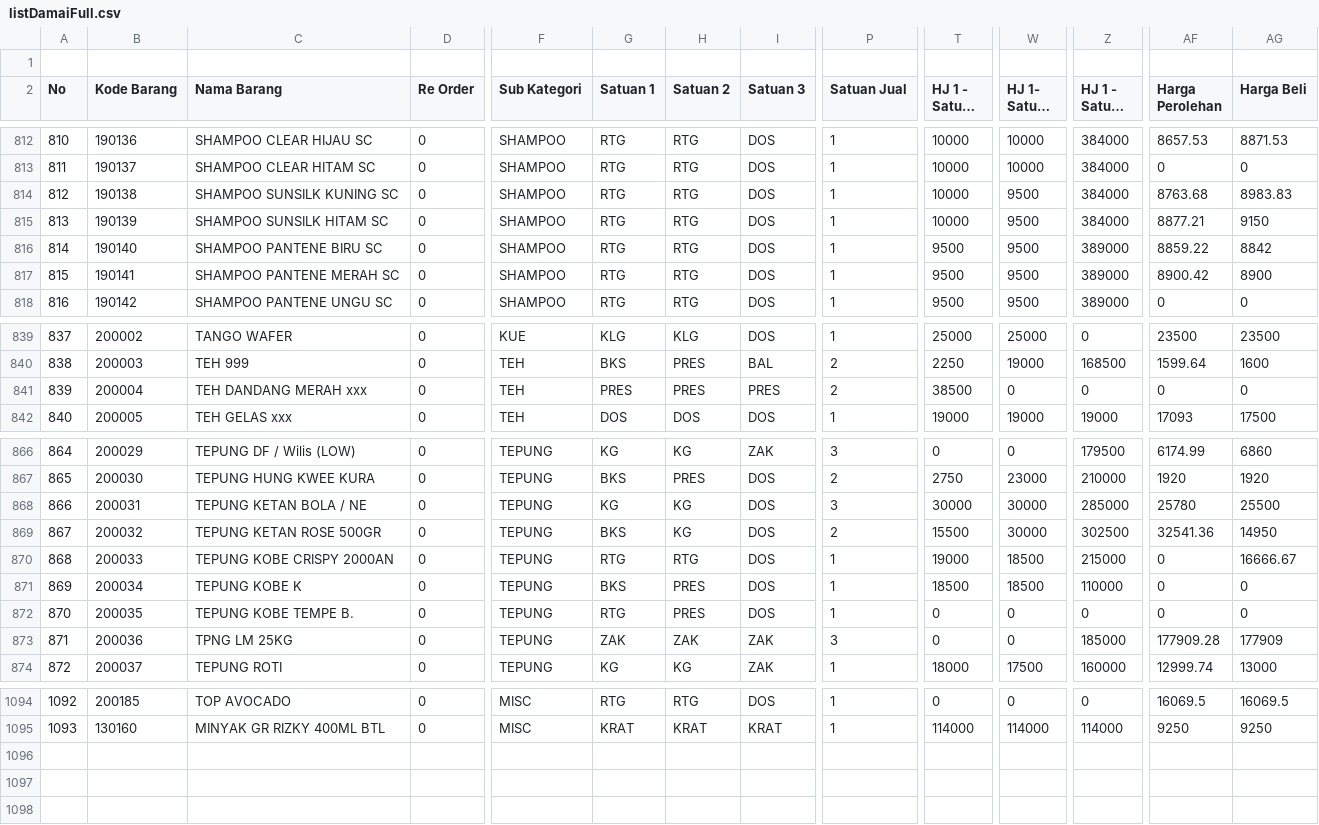
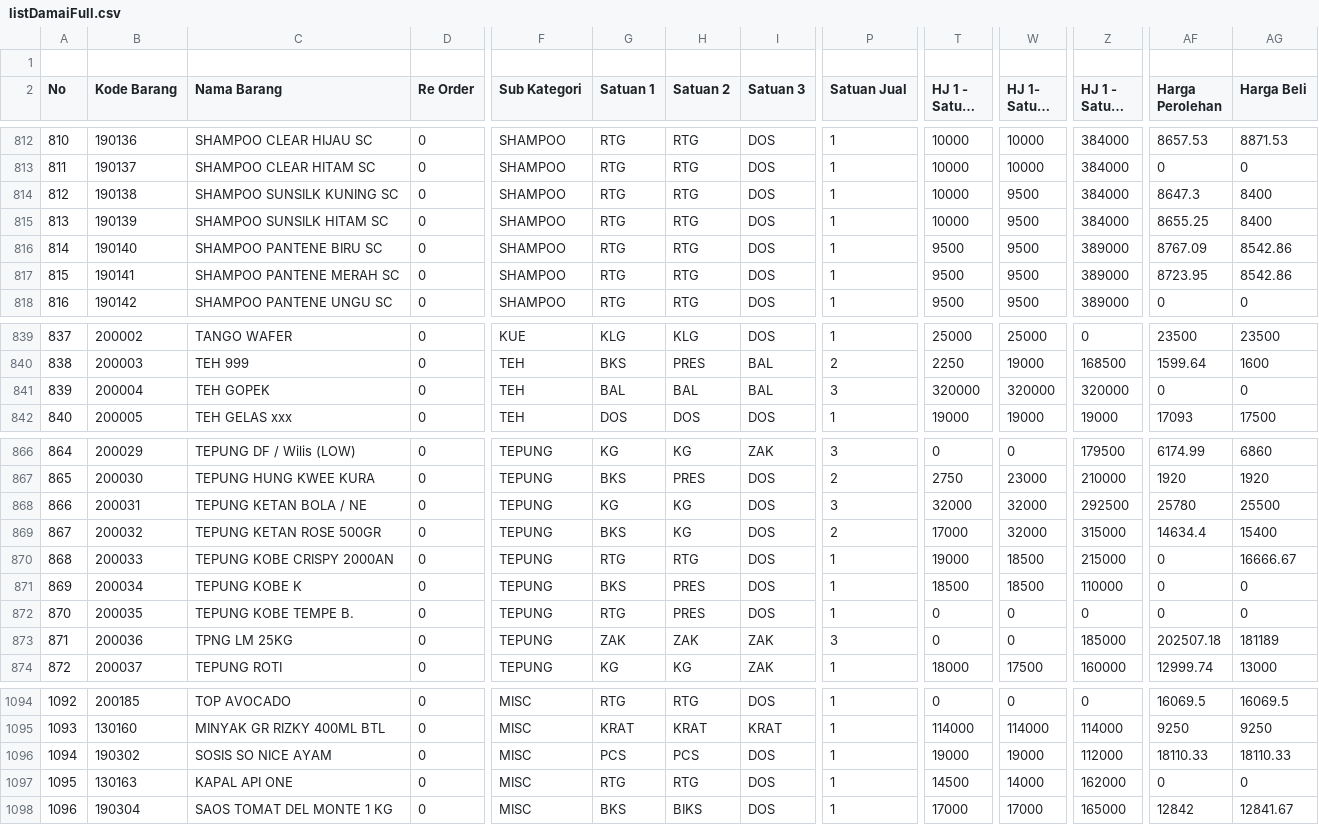
Before and after one commit to rustyping/damai, a CSV file: listDamaiFull.csv, drawn as a sheet; only a part is shown, gaps mark what is left out; long unchanged cells end in …; rows hold the shown columns only; the diff covers the shown part only; the diff names each change by its address in the sheet, - before the commit and + after, or states it on an @@ line.

```diff
--- a/listDamaiFull.csv
+++ b/listDamaiFull.csv
-AF814 (Harga Perolehan): 8763.68
+AF814 (Harga Perolehan): 8647.3
-AG814 (Harga Beli): 8983.83
+AG814 (Harga Beli): 8400
-AF815 (Harga Perolehan): 8877.21
+AF815 (Harga Perolehan): 8655.25
-AG815 (Harga Beli): 9150
+AG815 (Harga Beli): 8400
-AF816 (Harga Perolehan): 8859.22
+AF816 (Harga Perolehan): 8767.09
-AG816 (Harga Beli): 8842
+AG816 (Harga Beli): 8542.86
-AF817 (Harga Perolehan): 8900.42
+AF817 (Harga Perolehan): 8723.95
-AG817 (Harga Beli): 8900
+AG817 (Harga Beli): 8542.86
-C841 (Nama Barang): TEH DANDANG MERAH xxx
+C841 (Nama Barang): TEH GOPEK
-G841 (Satuan 1): PRES
+G841 (Satuan 1): BAL
-H841 (Satuan 2): PRES
+H841 (Satuan 2): BAL
-I841 (Satuan 3): PRES
+I841 (Satuan 3): BAL
-P841 (Satuan Jual): 2
+P841 (Satuan Jual): 3
-T841 (HJ 1 - Satuan 1): 38500
+T841 (HJ 1 - Satuan 1): 320000
-W841 (HJ 1- Satuan 2): 0
+W841 (HJ 1- Satuan 2): 320000
-Z841 (HJ 1 - Satuan 3): 0
+Z841 (HJ 1 - Satuan 3): 320000
-T868 (HJ 1 - Satuan 1): 30000
+T868 (HJ 1 - Satuan 1): 32000
-W868:W869 (HJ 1- Satuan 2): 30000
+W868:W869 (HJ 1- Satuan 2): 32000
-Z868 (HJ 1 - Satuan 3): 285000
+Z868 (HJ 1 - Satuan 3): 292500
-T869 (HJ 1 - Satuan 1): 15500
+T869 (HJ 1 - Satuan 1): 17000
-Z869 (HJ 1 - Satuan 3): 302500
+Z869 (HJ 1 - Satuan 3): 315000
-AF869 (Harga Perolehan): 32541.36
+AF869 (Harga Perolehan): 14634.4
-AG869 (Harga Beli): 14950
+AG869 (Harga Beli): 15400
-AF873 (Harga Perolehan): 177909.28
+AF873 (Harga Perolehan): 202507.18
-AG873 (Harga Beli): 177909
+AG873 (Harga Beli): 181189
+row 1096: 1094 | 190302 | SOSIS SO NICE AYAM | 0 | MISC | PCS | PCS | DOS | 1 | 19000 | 19000 | 112000 | 18110.33 | 18110.33
+row 1097: 1095 | 130163 | KAPAL API ONE | 0 | MISC | RTG | RTG | DOS | 1 | 14500 | 14000 | 162000 | 0 | 0
+row 1098: 1096 | 190304 | SAOS TOMAT DEL MONTE 1 KG | 0 | MISC | BKS | BIKS | DOS | 1 | 17000 | 17000 | 165000 | 12842 | 12841.67
```
Also changed, not shown: 79 edited cells elsewhere in this file, stock.csv.
